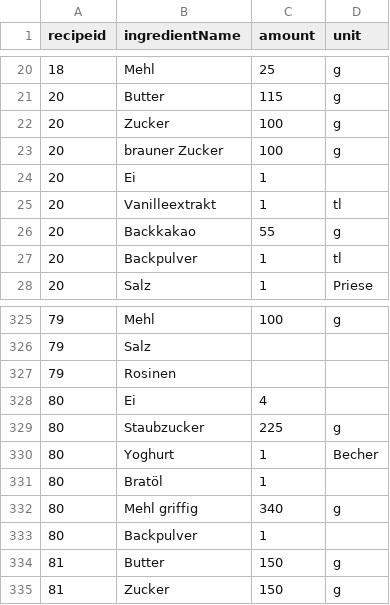
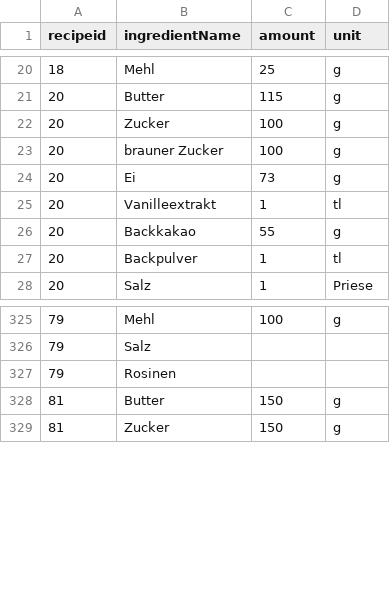
Before and after one commit to Tomoya-Hagen/SEPR-Group-project-Fork-and-Flavor, a CSV file: backend/src/main/resources/recipeIngredients.csv, drawn as a sheet; only a part is shown, gaps mark what is left out.

```diff
--- a/backend/src/main/resources/recipeIngredients.csv
+++ b/backend/src/main/resources/recipeIngredients.csv
@@ -23,3 +23,3 @@ recipeid;ingredientName;amount;unit
 20;brauner Zucker;100;g
-20;Ei;1;
+20;Ei;73;g
 20;Vanilleextrakt;1;tl
@@ -327,8 +327,2 @@ recipeid;ingredientName;amount;unit
 79;Rosinen;;
-80;Ei;4;
-80;Staubzucker;225;g
-80;Yoghurt;1;Becher
-80;Bratöl;1;
-80;Mehl griffig;340;g
-80;Backpulver;1;
 81;Butter;150;g
```
Also changed, not shown: backend/src/main/resources/recipebook.csv, 3 other files.
